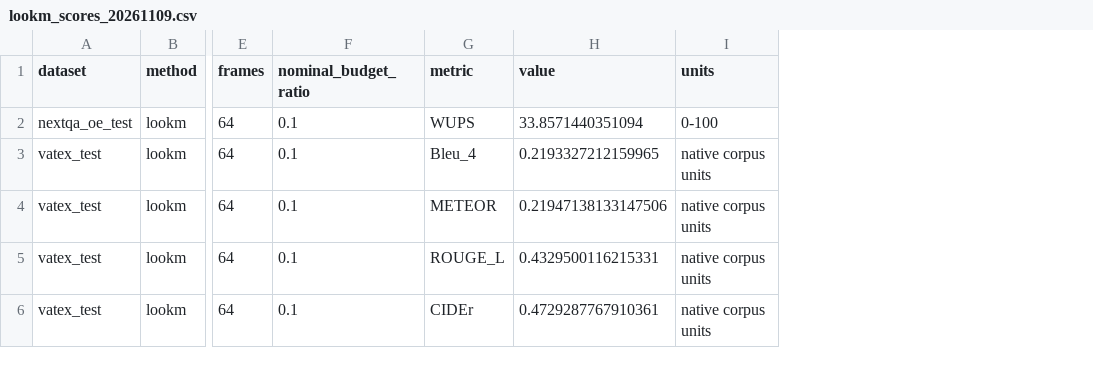
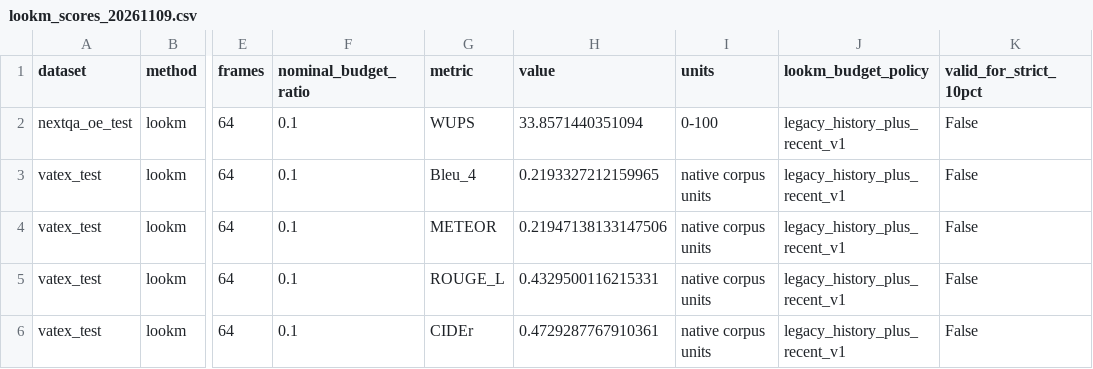
Before and after one commit to dataWoader12138/KVRepack, a CSV file: docs/lookm_scores_20261109.csv, drawn as a sheet; only a part is shown, gaps mark what is left out; the diff names each change by its address in the sheet, - before the commit and + after, or states it on an @@ line.

Commit message:
Enforce total LookM prefill budget and fix head-local pivot merging

```diff
--- a/docs/lookm_scores_20261109.csv
+++ b/docs/lookm_scores_20261109.csv
+column J (lookm_budget_policy), rows 2-6: all legacy_history_plus_recent_v1
+column K (valid_for_strict_10pct), rows 2-6: all False
```
Also changed, not shown: docs/lookm_vs_existing_hybrid_20261109.csv, 52 other files.
